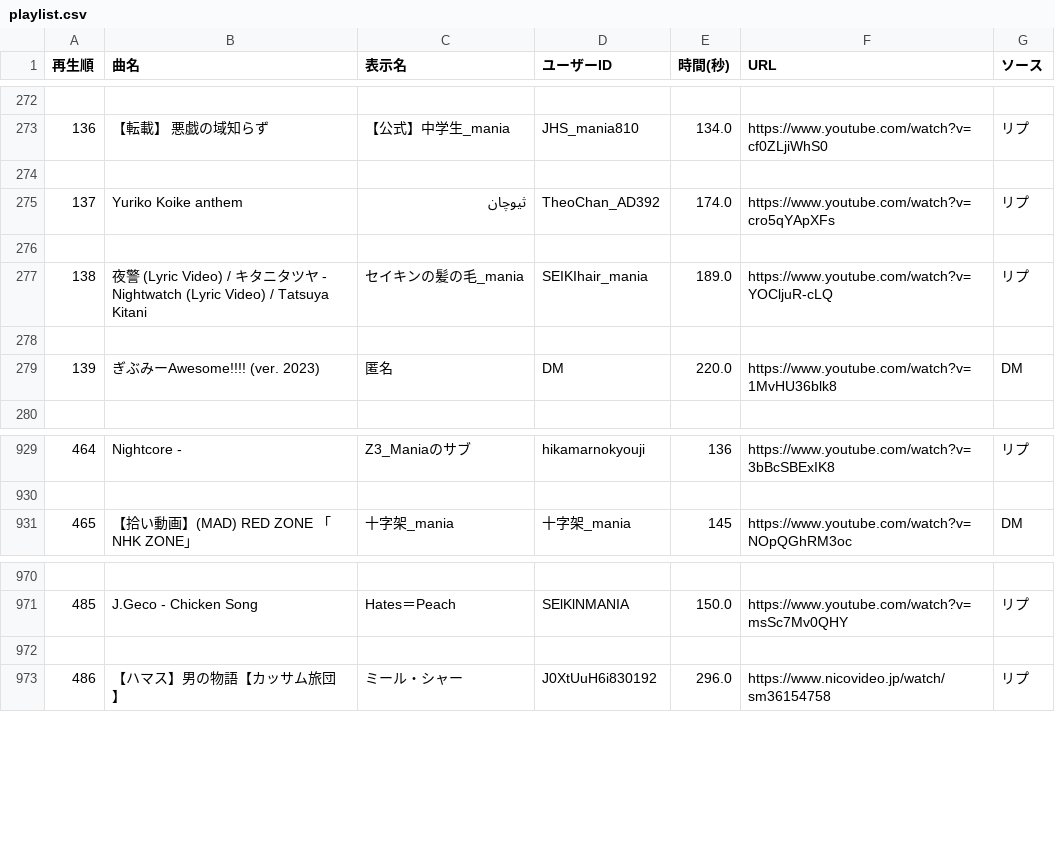
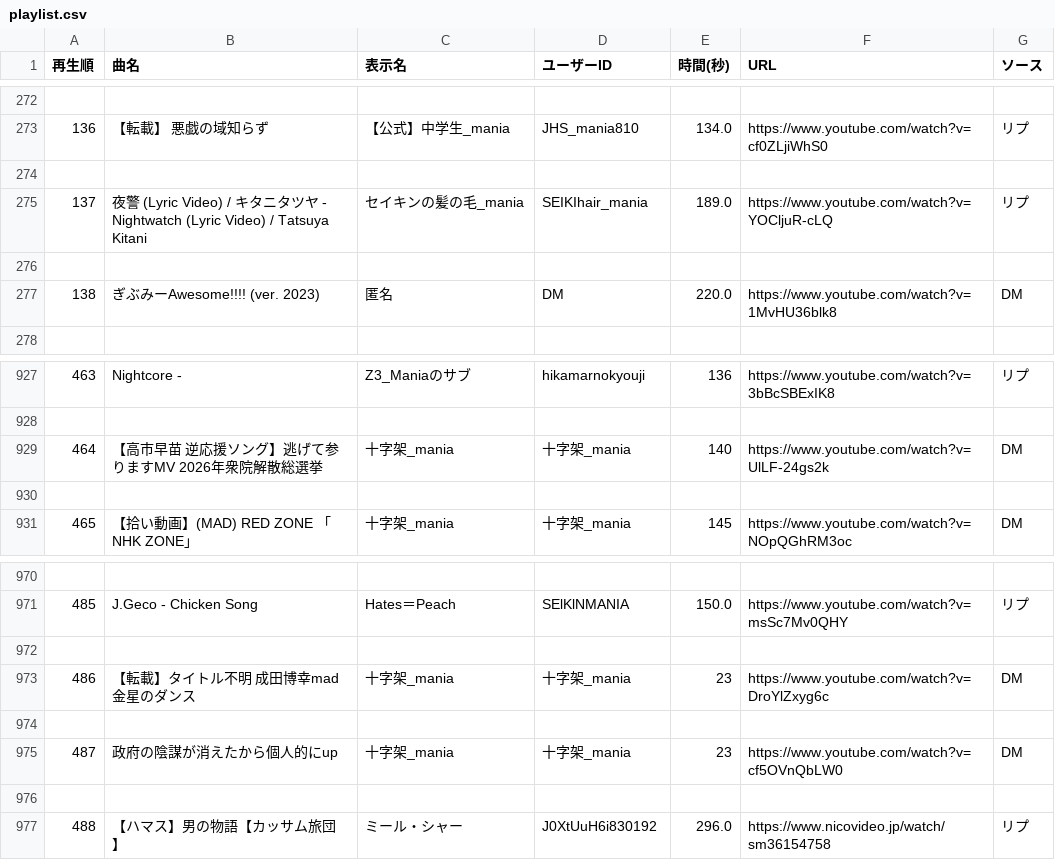
Before and after one commit to maebahesioru/sunsun, a CSV file: public/data/playlist.csv, drawn as a sheet; only a part is shown, gaps mark what is left out; removed rows and columns are numbered as before the commit, all else as after; the diff covers the shown part only; the diff names each change by its address in the sheet, - before the commit and + after, or states it on an @@ line.

```diff
--- a/public/data/playlist.csv
+++ b/public/data/playlist.csv
-row 275: 137 | Yuriko Koike anthem | ثيوچان | TheoChan_AD392 | 174.0 | https://www.youtube.com/watch?v=cro5qYApXFs | リプ
-row 276: (empty)
@@ column A (再生順) renumbered from row 275 down @@
+row 929: 464 | 【高市早苗 逆応援ソング】逃げて参りますMV 2026年衆院解散総選挙 | 十字架_mania | 十字架_mania | 140 | https://www.youtube.com/watch?v=UlLF-24gs2k | DM
+row 930: (empty)
+row 973: 486 | 【転載】タイトル不明 成田博幸mad 金星のダンス | 十字架_mania | 十字架_mania | 23 | https://www.youtube.com/watch?v=DroYlZxyg6c | DM
+row 974: (empty)
+row 975: 487 | 政府の陰謀が消えたから個人的にup | 十字架_mania | 十字架_mania | 23 | https://www.youtube.com/watch?v=cf5OVnQbLW0 | DM
+row 976: (empty)
```
Also changed, not shown: 17 added rows, 1 removed row and 1 moved row elsewhere in this file, 5 other files.
